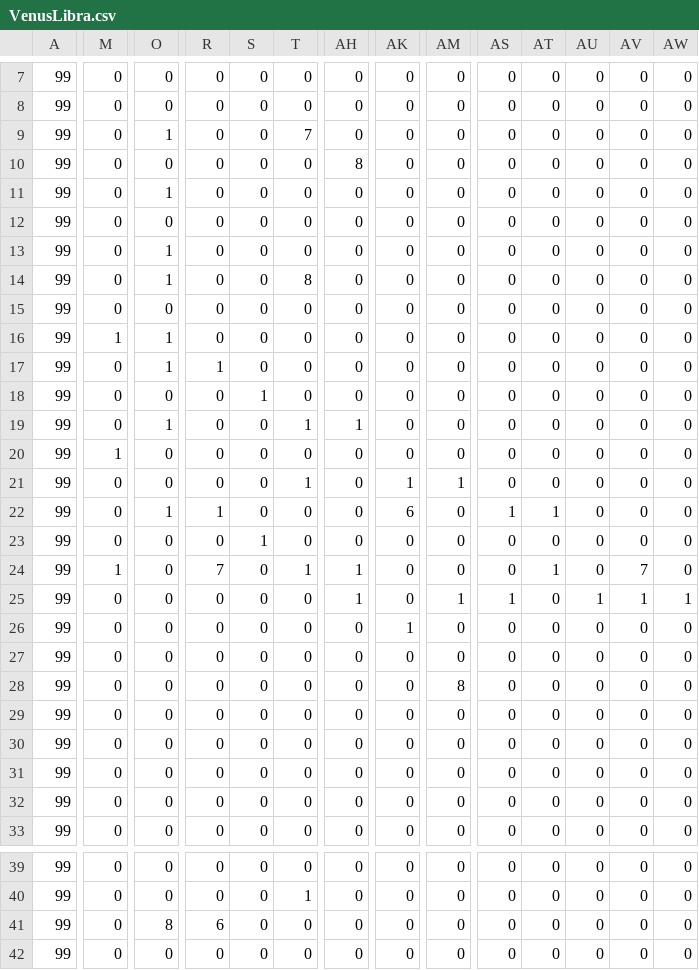
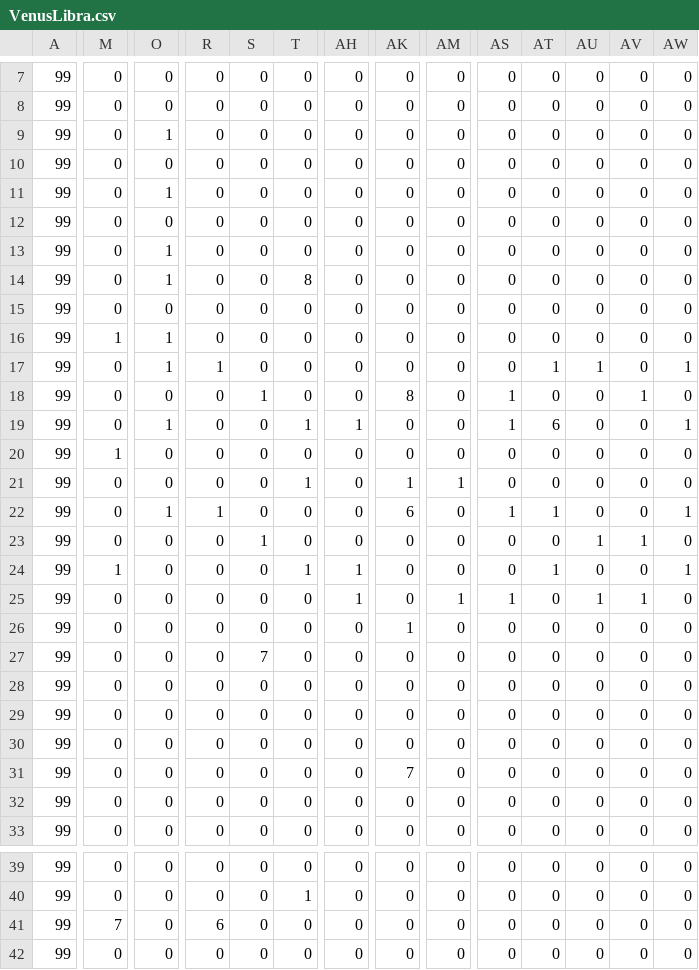
Before and after one commit to r1towww/osore, a CSV file: Star Regein/Star Regein/VenusLibra.csv, drawn as a sheet; only a part is shown, gaps mark what is left out; the diff covers the shown part only; the diff names each change by its address in the sheet, - before the commit and + after, or states it on an @@ line.

```diff
--- a/Star Regein/Star Regein/VenusLibra.csv
+++ b/Star Regein/Star Regein/VenusLibra.csv
-T9: 7
+T9: 0
-AH10: 8
+AH10: 0
-AT17: 0
+AT17: 1
-AU17: 0
+AU17: 1
-AW17: 0
+AW17: 1
-AK18: 0
+AK18: 8
-AS18:AS19: 0
+AS18:AS19: 1
-AV18: 0
+AV18: 1
-AT19: 0
+AT19: 6
-AW19: 0
+AW19: 1
-AW22: 0
+AW22: 1
-AU23: 0
+AU23: 1
-AV23: 0
+AV23: 1
-R24: 7
+R24: 0
-AV24: 7
+AV24: 0
-AW24: 0
+AW24: 1
-AW25: 1
+AW25: 0
-S27: 0
+S27: 7
-AM28: 8
+AM28: 0
-AK31: 0
+AK31: 7
-M41: 0
+M41: 7
-O41: 8
+O41: 0
```
Also changed, not shown: 1 edited cell elsewhere in this file, 30 other files.
